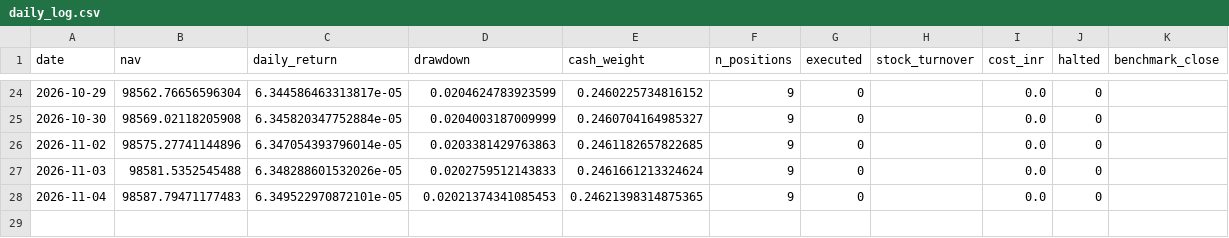
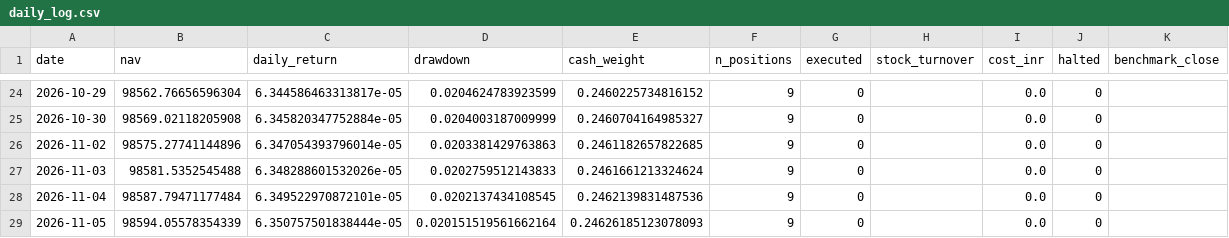
Before and after one commit to kira-stockmarket/Momentumv8, a CSV file: forward_test/daily_log.csv, drawn as a sheet; only a part is shown, gaps mark what is left out.

```diff
--- a/forward_test/daily_log.csv
+++ b/forward_test/daily_log.csv
@@ -27,2 +27,3 @@ date,nav,daily_return,drawdown,cash_weight,n_positions,executed,stock_turnover,c
 2026-11-03,98581.5352545488,6.348288601532026e-05,0.0202759512143833,0.2461661213324624,9,0,,0.0,0,
-2026-11-04,98587.79471177483,6.349522970872101e-05,0.02021374341085453,0.24621398314875365,9,0,,0.0,0,
+2026-11-04,98587.79471177484,6.349522970872101e-05,0.0202137434108545,0.2462139831487536,9,0,,0.0,0,
+2026-11-05,98594.05578354339,6.350757501838444e-05,0.020151519561662164,0.24626185123078093,9,0,,0.0,0,
```
Also changed, not shown: 2 other files.
